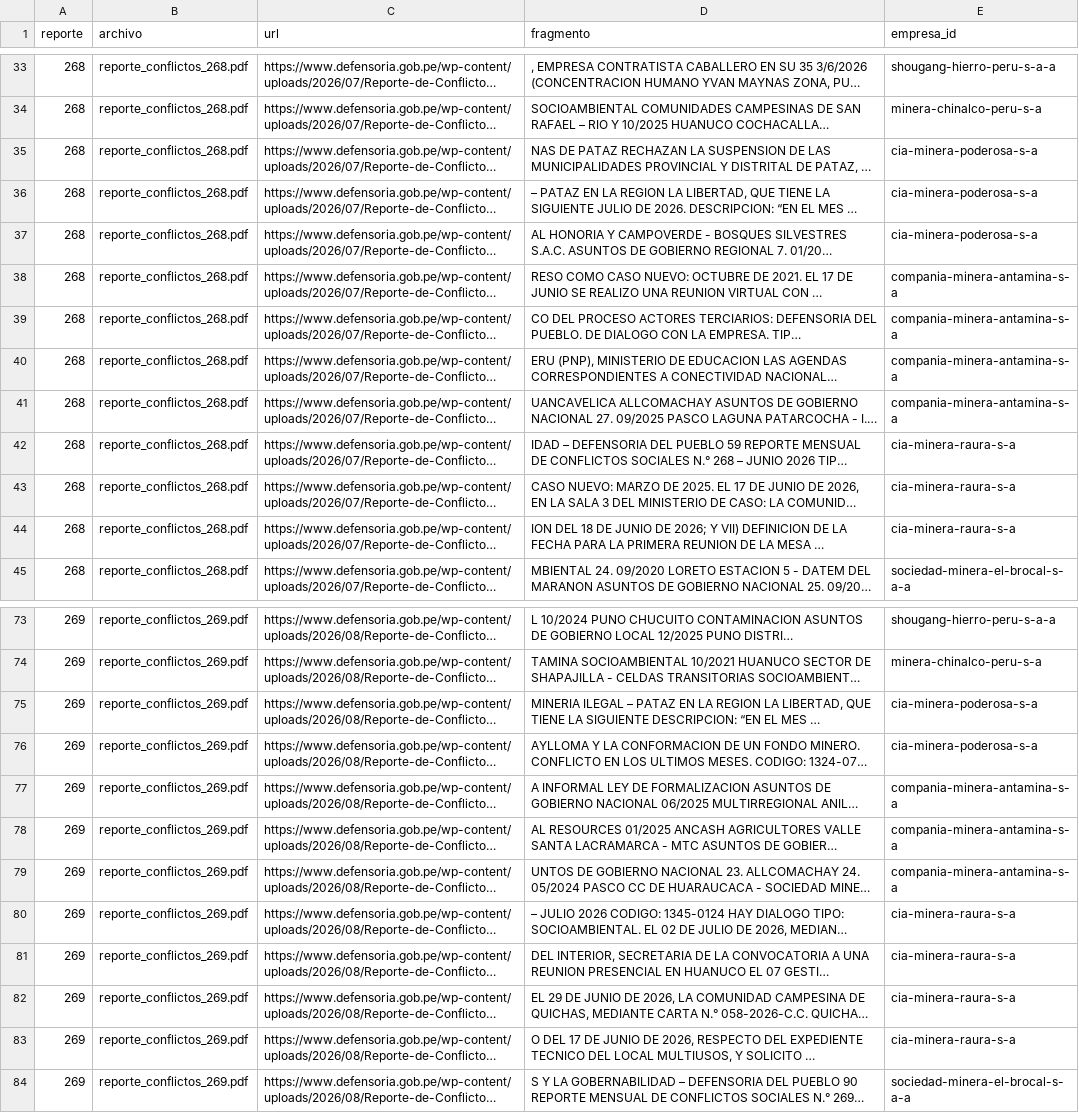
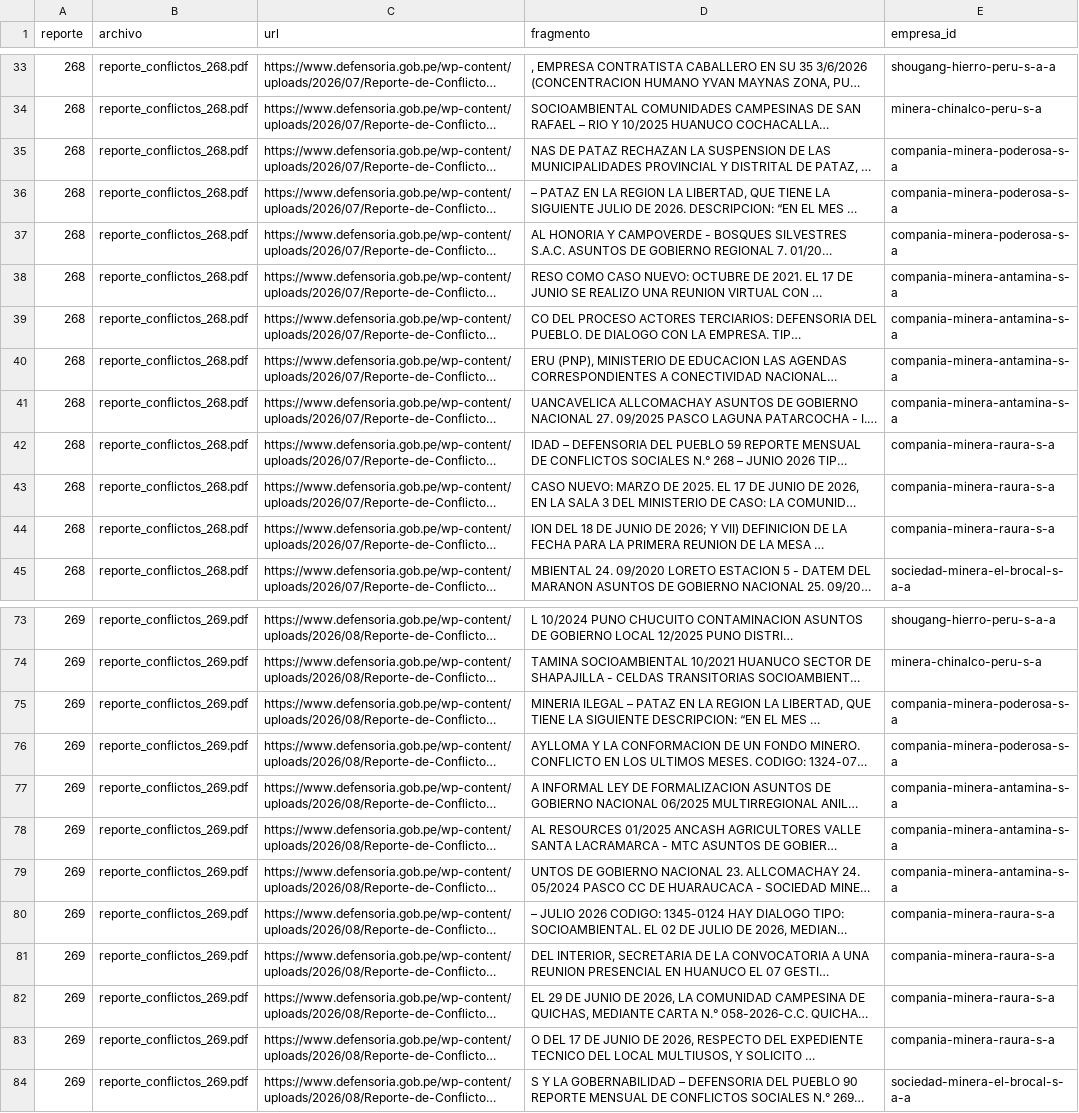
Before and after one commit to valeriavicentev/Python-intermedio, a CSV file: trabajo_final/data/processed/empresa_conflictos.csv, drawn as a sheet; only a part is shown, gaps mark what is left out; long unchanged cells end in …; the diff covers the shown part only; the diff names each change by its address in the sheet, - before the commit and + after, or states it on an @@ line.

```diff
--- a/trabajo_final/data/processed/empresa_conflictos.csv
+++ b/trabajo_final/data/processed/empresa_conflictos.csv
-E35:E37 (empresa_id): cia-minera-poderosa-s-a
+E35:E37 (empresa_id): compania-minera-poderosa-s-a
-E42:E44 (empresa_id): cia-minera-raura-s-a
+E42:E44 (empresa_id): compania-minera-raura-s-a
-E75:E76 (empresa_id): cia-minera-poderosa-s-a
+E75:E76 (empresa_id): compania-minera-poderosa-s-a
-E80:E83 (empresa_id): cia-minera-raura-s-a
+E80:E83 (empresa_id): compania-minera-raura-s-a
```
Also changed, not shown: 5 edited cells elsewhere in this file, trabajo_final/data/processed/empresa_alias.csv, trabajo_final/data/processed/empresa_oxi.csv, 14 other files.
